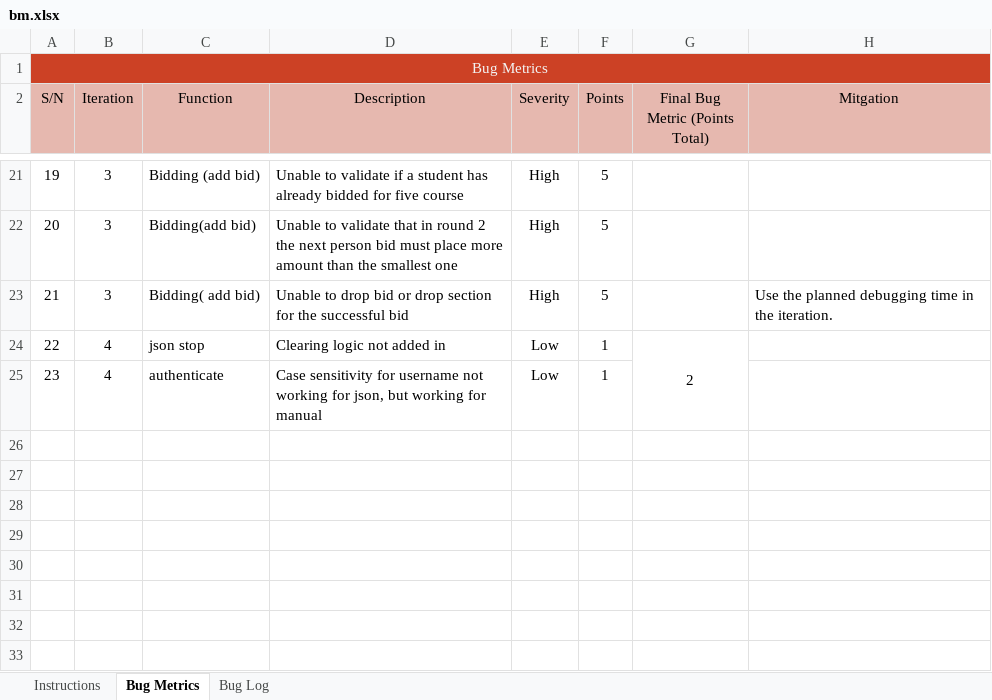
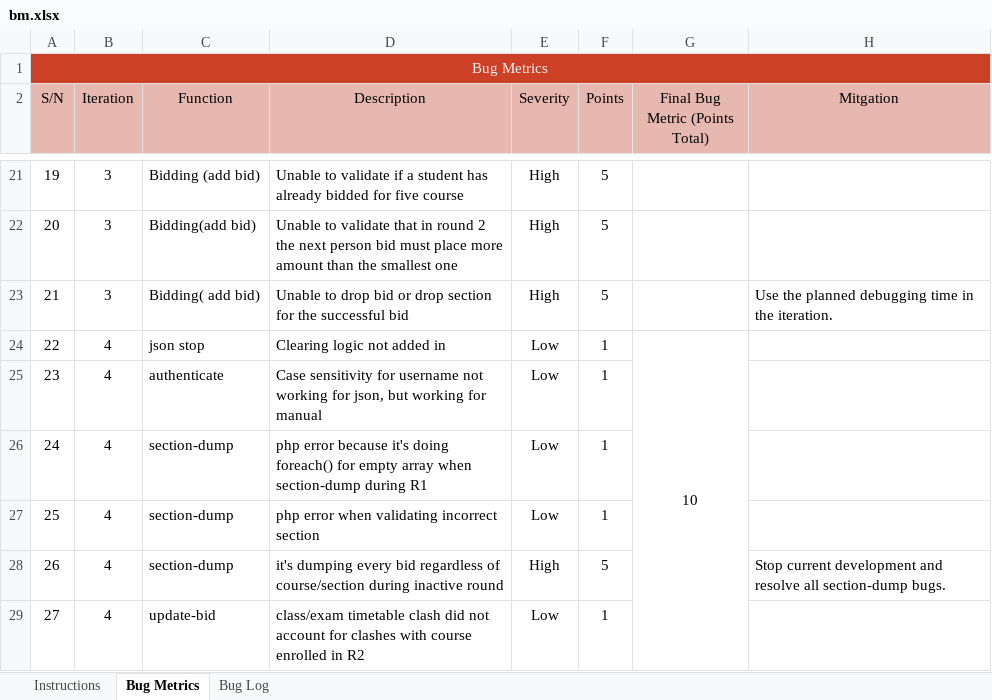
Before and after one commit to sebastianhkx/SPM-2019-Y2S1, an Excel workbook: metrics/bm.xlsx, sheet Bug Metrics, drawn as a sheet; only a part is shown, gaps mark what is left out; values as stored, in another font and other column widths than the file's, no borders; conditional formats not drawn; the diff names each change by its address in the sheet, - before the commit and + after, or states it on an @@ line.

Commit message:
Updated bug metric for iteration 4
Updated bug metric for iteration 4

```diff
--- a/metrics/bm.xlsx (sheet Bug Metrics)
+++ b/metrics/bm.xlsx (sheet Bug Metrics)
-G24 (Final Bug Metric (Points Total)): 2
+G24 (Final Bug Metric (Points Total)): 10
+row 26: 24 | 4 | section-dump | php error because it's doing foreach() for empty array when section-dump during R1 | Low | 1
+row 27: 25 | 4 | section-dump | php error when validating incorrect section | Low | 1
+row 28: 26 | 4 | section-dump | it's dumping every bid regardless of course/section during inactive round | High | 5 |  | Stop current development and resolve all section-dump bugs.
+row 29: 27 | 4 | update-bid | class/exam timetable clash did not account for clashes with course enrolled in R2 | Low | 1
```
Also changed, not shown: sheet Bug Log.
